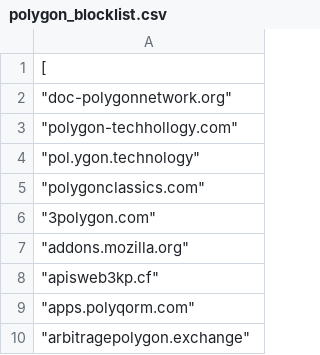
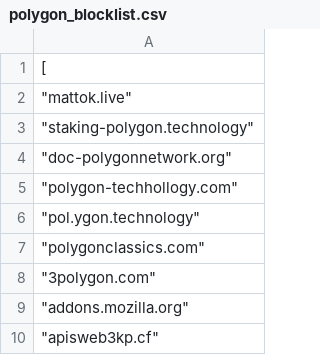
Before and after one commit to afrazingroup/web3_blocklist, a CSV file: polygon_blocklist.csv, drawn as a sheet; only a part is shown; the shorter side is filled out with more unchanged rows.

Commit message:
Two New Sites
Two sites impersonating Polygon.

```diff
--- a/polygon_blocklist.csv
+++ b/polygon_blocklist.csv
@@ -1,2 +1,4 @@
 [
+	"mattok.live",
+	"staking-polygon.technology",
 	"doc-polygonnetwork.org",
```
